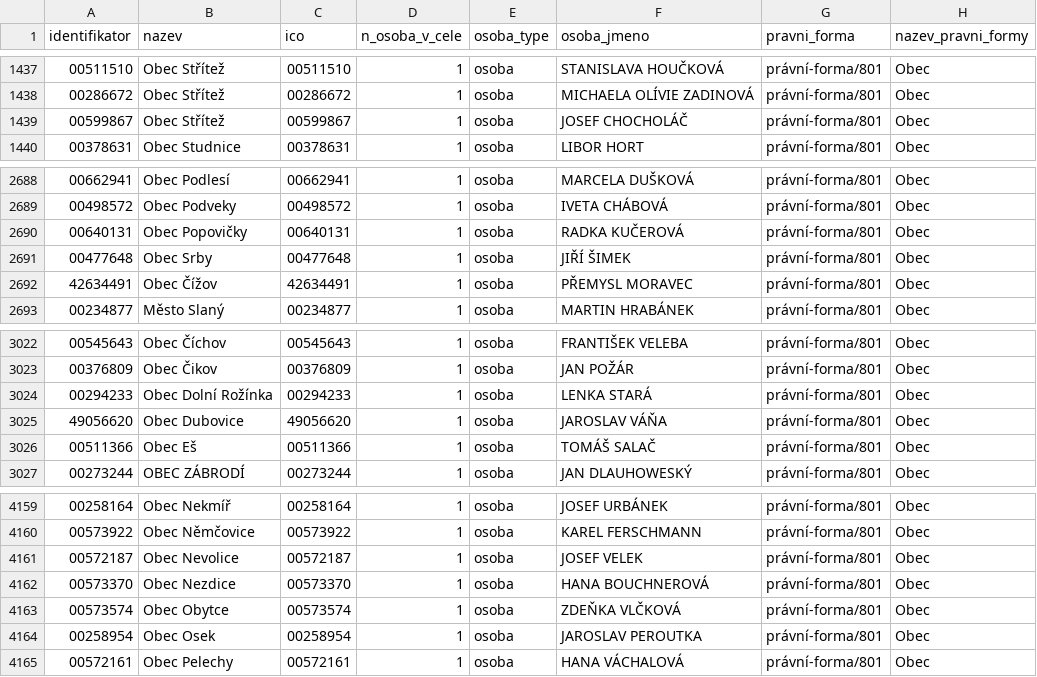
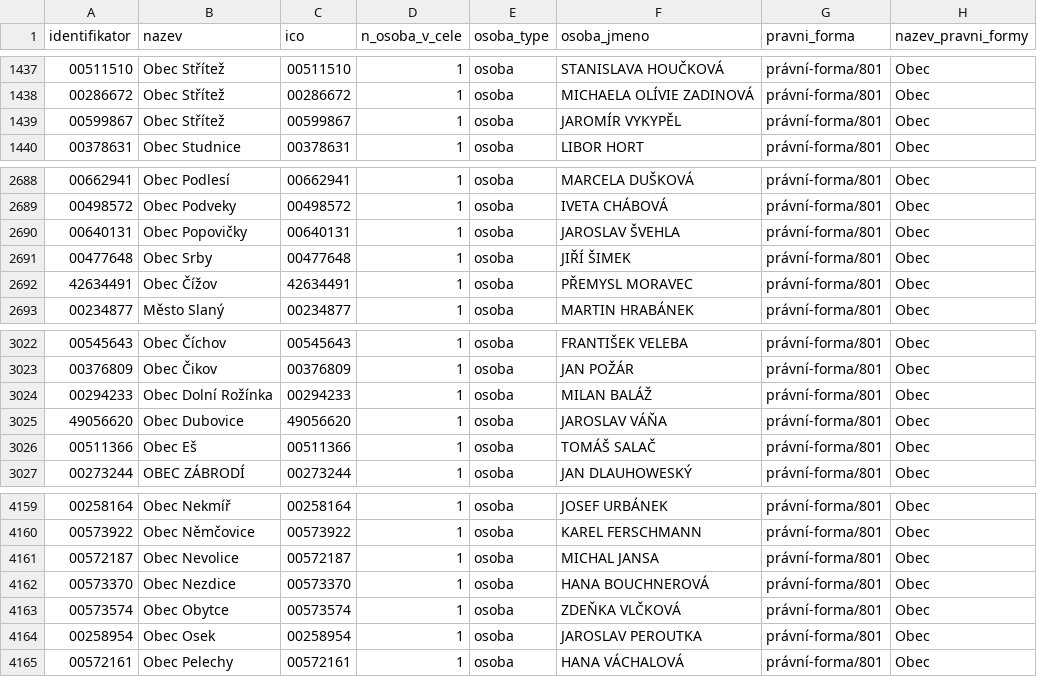
Before and after one commit to skvrnami/mayors2, a CSV file: output/soucasni_starostove_hejtmani.csv, drawn as a sheet; only a part is shown, gaps mark what is left out.

```diff
--- a/output/soucasni_starostove_hejtmani.csv
+++ b/output/soucasni_starostove_hejtmani.csv
@@ -1438,3 +1438,3 @@
 "00286672","Obec Střítež","00286672",1,"osoba","MICHAELA OLÍVIE ZADINOVÁ","právní-forma/801","Obec"
-"00599867","Obec Střítež","00599867",1,"osoba","JOSEF CHOCHOLÁČ","právní-forma/801","Obec"
+"00599867","Obec Střítež","00599867",1,"osoba","JAROMÍR VYKYPĚL","právní-forma/801","Obec"
 "00378631","Obec Studnice","00378631",1,"osoba","LIBOR HORT","právní-forma/801","Obec"
@@ -2689,3 +2689,3 @@
 "00498572","Obec Podveky","00498572",1,"osoba","IVETA CHÁBOVÁ","právní-forma/801","Obec"
-"00640131","Obec Popovičky","00640131",1,"osoba","RADKA KUČEROVÁ","právní-forma/801","Obec"
+"00640131","Obec Popovičky","00640131",1,"osoba","JAROSLAV ŠVEHLA","právní-forma/801","Obec"
 "00477648","Obec Srby","00477648",1,"osoba","JIŘÍ ŠIMEK","právní-forma/801","Obec"
@@ -3023,3 +3023,3 @@
 "00376809","Obec Čikov","00376809",1,"osoba","JAN POŽÁR","právní-forma/801","Obec"
-"00294233","Obec Dolní Rožínka","00294233",1,"osoba","LENKA STARÁ","právní-forma/801","Obec"
+"00294233","Obec Dolní Rožínka","00294233",1,"osoba","MILAN BALÁŽ","právní-forma/801","Obec"
 "49056620","Obec Dubovice","49056620",1,"osoba","JAROSLAV VÁŇA","právní-forma/801","Obec"
@@ -4160,3 +4160,3 @@
 "00573922","Obec Němčovice","00573922",1,"osoba","KAREL FERSCHMANN","právní-forma/801","Obec"
-"00572187","Obec Nevolice","00572187",1,"osoba","JOSEF VELEK","právní-forma/801","Obec"
+"00572187","Obec Nevolice","00572187",1,"osoba","MICHAL JANSA","právní-forma/801","Obec"
 "00573370","Obec Nezdice","00573370",1,"osoba","HANA BOUCHNEROVÁ","právní-forma/801","Obec"
```
Also changed, not shown: 2 other files.
